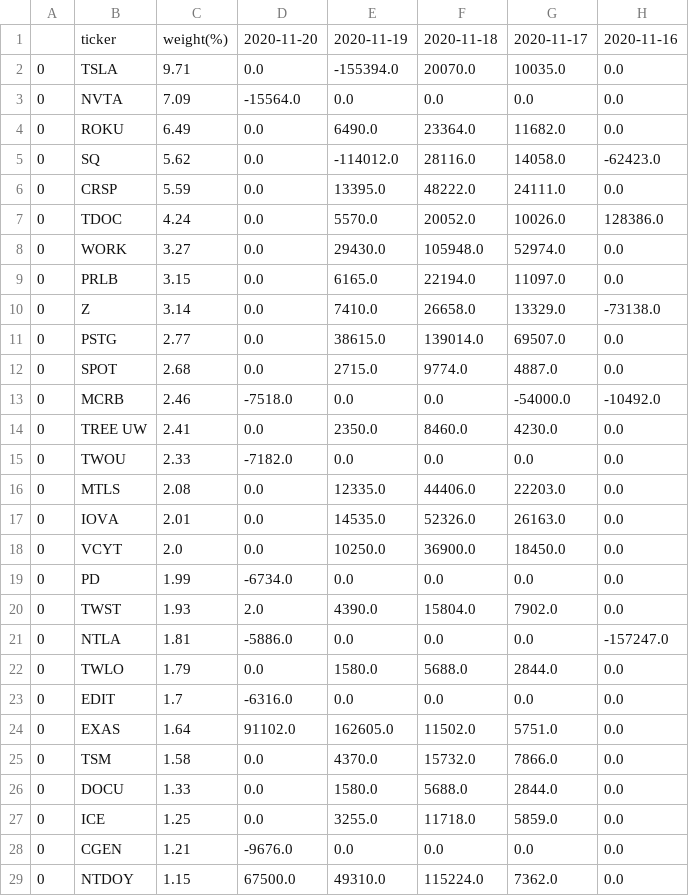
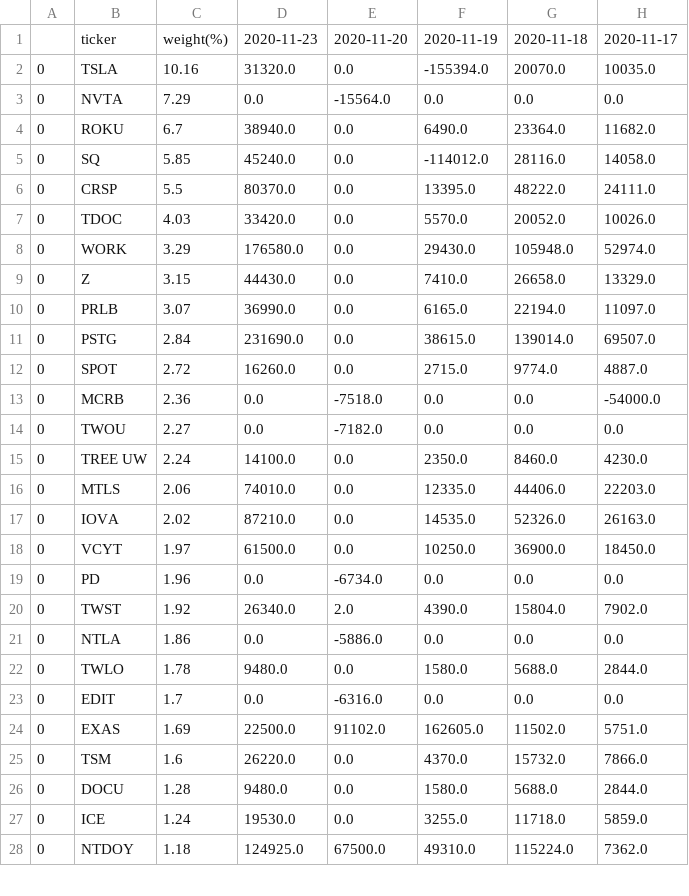
Before and after one commit to usastockinvest/arkinvest, a CSV file: data/arkk_shares_chg.csv, drawn as a sheet; only a part is shown; removed rows and columns are numbered as before the commit, all else as after; the diff covers the shown part only; the diff names each change by its address in the sheet, - before the commit and + after, or states it on an @@ line.

```diff
--- a/data/arkk_shares_chg.csv
+++ b/data/arkk_shares_chg.csv
+column D, rows 1-9: 2020-11-23 | 31320.0 | 0.0 | 38940.0 | 45240.0 | 80370.0 | 33420.0 | 176580.0 | 44430.0; rows 11-14: 231690.0 | 16260.0 | 0.0 | 0.0; rows 16-28: 74010.0 | 87210.0 | 61500.0 | 0.0 | 26340.0 | 0.0 | 9480.0 | 0.0 | 22500.0 | 26220.0 | 9480.0 | 19530.0 | 124925.0
-column H, rows 1-8: 2020-11-16 | 0.0 | 0.0 | 0.0 | -62423.0 | 0.0 | 128386.0 | 0.0; rows 10-13: -73138.0 | 0.0 | 0.0 | -10492.0; rows 15-27: 0.0 | 0.0 | 0.0 | 0.0 | 0.0 | 0.0 | -157247.0 | 0.0 | 0.0 | 0.0 | 0.0 | 0.0 | 0.0; row 29: 0.0
-C2: 9.71
+C2: 10.16
-C3: 7.09
+C3: 7.29
-C4: 6.49
+C4: 6.7
-C5: 5.62
+C5: 5.85
-C6: 5.59
+C6: 5.5
-C7: 4.24
+C7: 4.03
-C8: 3.27
+C8: 3.29
-row 9: 0 | PRLB | 3.15 | 0.0 | 6165.0 | 22194.0 | 11097.0 | 0.0
-C9: 3.14
+C9: 3.15
+row 10: 0 | PRLB | 3.07 | 36990.0 | 0.0 | 6165.0 | 22194.0 | 11097.0
-C11: 2.77
+C11: 2.84
-C12: 2.68
+C12: 2.72
-C13: 2.46
+C13: 2.36
-row 14: 0 | TREE UW | 2.41 | 0.0 | 2350.0 | 8460.0 | 4230.0 | 0.0
-C14: 2.33
+C14: 2.27
+row 15: 0 | TREE UW | 2.24 | 14100.0 | 0.0 | 2350.0 | 8460.0 | 4230.0
-C16: 2.08
+C16: 2.06
-C17: 2.01
+C17: 2.02
-C18: 2.0
+C18: 1.97
-C19: 1.99
+C19: 1.96
-C20: 1.93
+C20: 1.92
-C21: 1.81
+C21: 1.86
-C22: 1.79
+C22: 1.78
-C24: 1.64
+C24: 1.69
-C25: 1.58
+C25: 1.6
-C26: 1.33
+C26: 1.28
-C27: 1.25
+C27: 1.24
-row 28: 0 | CGEN | 1.21 | -9676.0 | 0.0 | 0.0 | 0.0 | 0.0
-C28: 1.15
+C28: 1.18
```
Also changed, not shown: 4 added rows, 3 removed rows and 14 edited cells elsewhere in this file, data/arkg_daily.csv, data/arkk_daily.csv, 8 other files.
